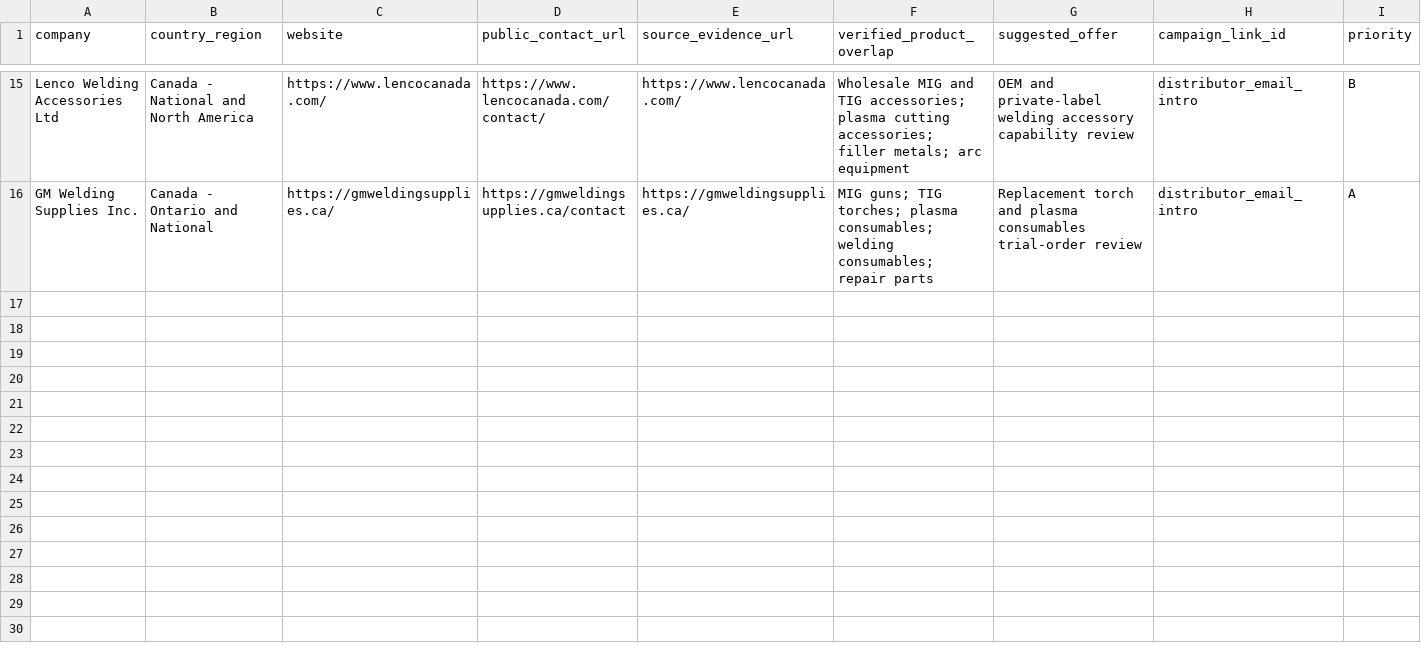
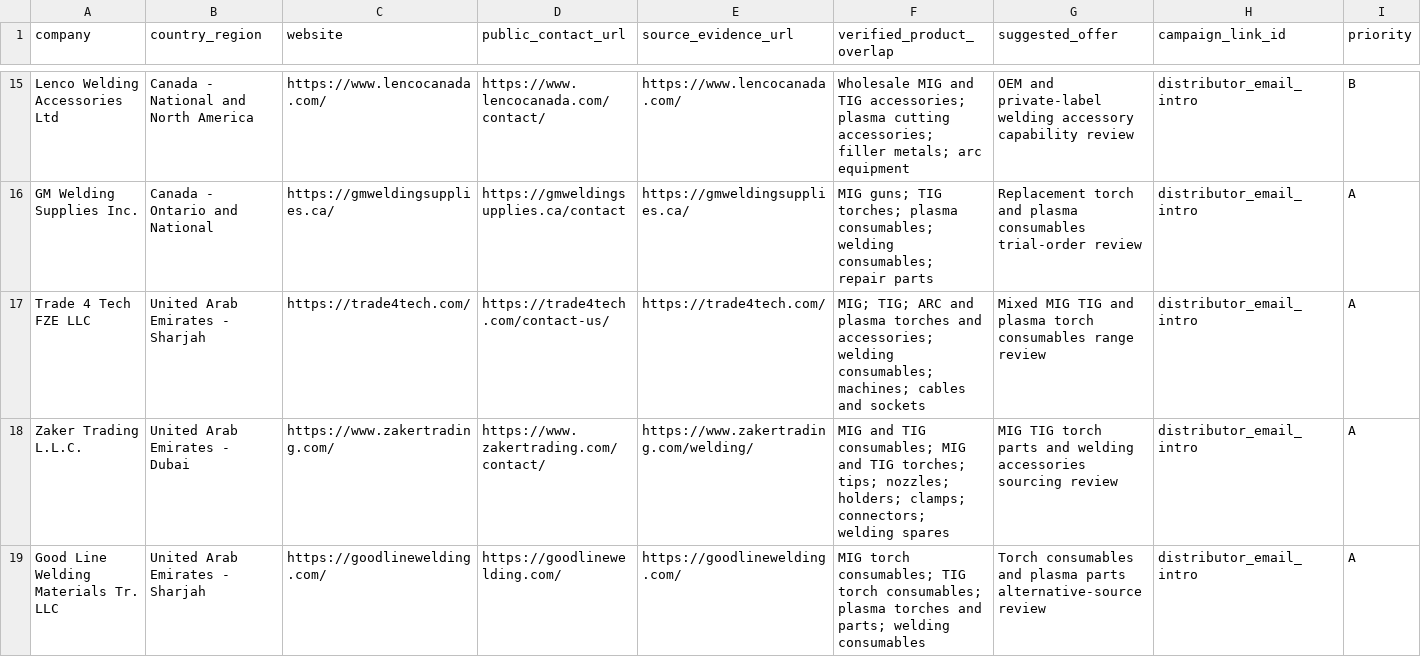
Before and after one commit to 18803076512/arcfort-website, a CSV file: docs/promotion/distributor-prospect-research.csv, drawn as a sheet; only a part is shown, gaps mark what is left out; rows hold the shown columns only; the diff covers the shown part only; the diff names each change by its address in the sheet, - before the commit and + after, or states it on an @@ line.

```diff
--- a/docs/promotion/distributor-prospect-research.csv
+++ b/docs/promotion/distributor-prospect-research.csv
+row 17: Trade 4 Tech FZE LLC | United Arab Emirates - Sharjah | https://trade4tech.com/ | https://trade4tech.com/contact-us/ | https://trade4tech.com/ | MIG; TIG; ARC and plasma torches and accessories; welding consumables; machines; cables and sockets | Mixed MIG TIG and plasma torch consumables range review | distributor_email_intro | A
+row 18: Zaker Trading L.L.C. | United Arab Emirates - Dubai | https://www.zakertrading.com/ | https://www.zakertrading.com/contact/ | https://www.zakertrading.com/welding/ | MIG and TIG consumables; MIG and TIG torches; tips; nozzles; holders; clamps; connectors; welding spares | MIG TIG torch parts and welding accessories sourcing review | distributor_email_intro | A
+row 19: Good Line Welding Materials Tr. LLC | United Arab Emirates - Sharjah | https://goodlinewelding.com/ | https://goodlinewelding.com/ | https://goodlinewelding.com/ | MIG torch consumables; TIG torch consumables; plasma torches and parts; welding consumables | Torch consumables and plasma parts alternative-source review | distributor_email_intro | A
```
Also changed, not shown: 3 added rows elsewhere in this file, 6 other files.
